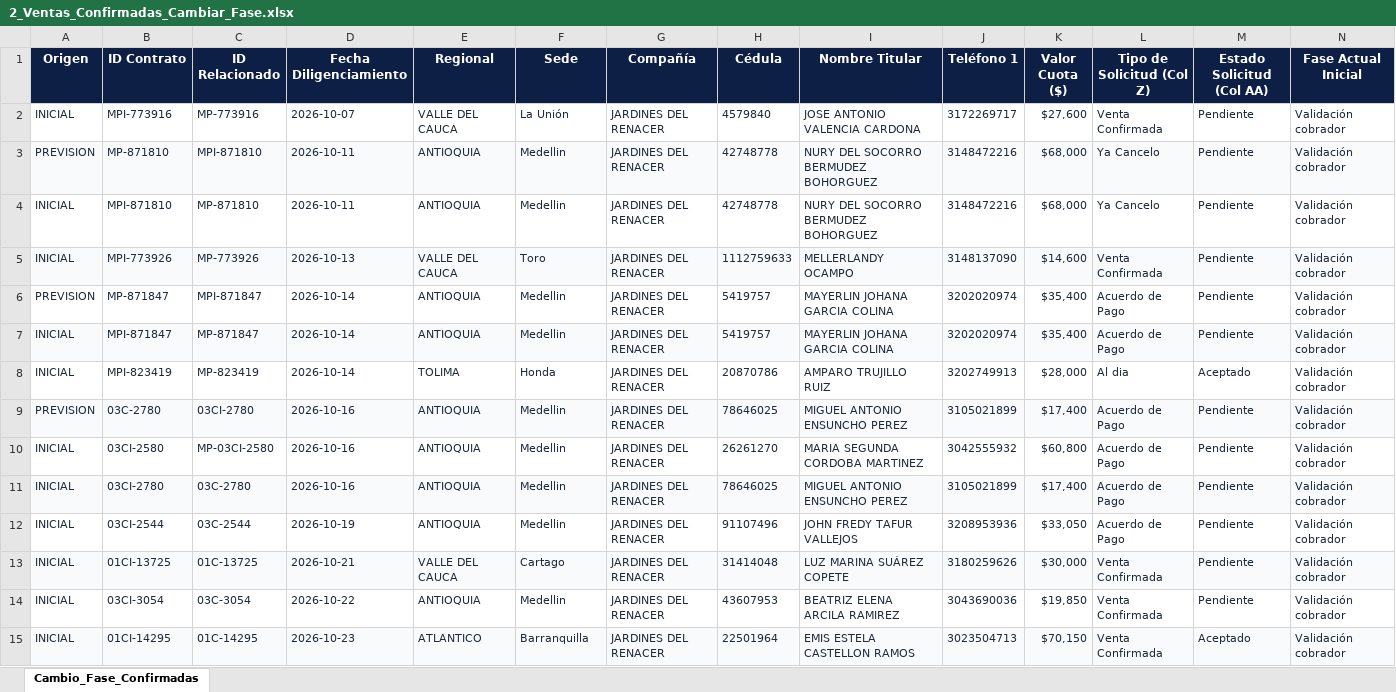
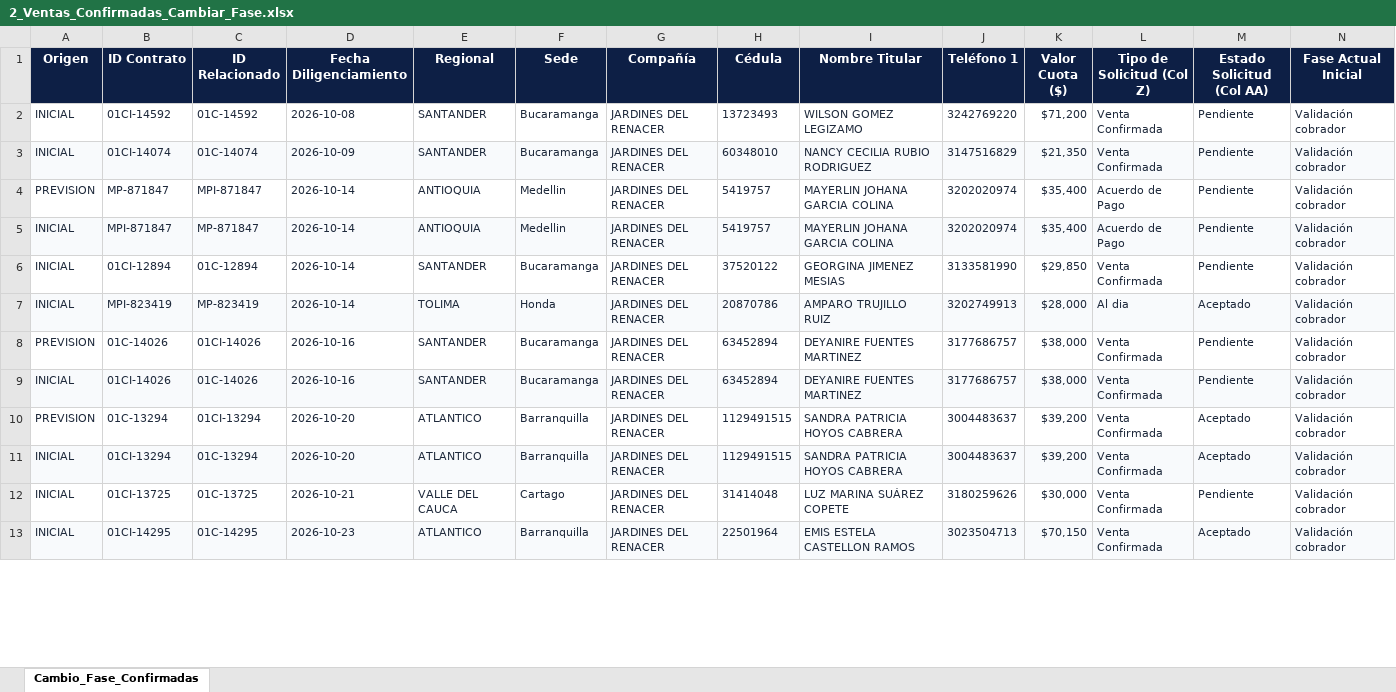
Before and after one commit to coordplaneacioncarteranal-del/ruta-confirmacion-sfun, an Excel workbook: 2_Ventas_Confirmadas_Cambiar_Fase.xlsx, sheet Cambio_Fase_Confirmadas, drawn as a sheet; only a part is shown; values as stored, in another font and other column widths than the file's, no borders; removed rows and columns are numbered as before the commit, all else as after; rows hold the shown columns only; the diff covers the shown part only; the diff names each change by its address in the sheet, - before the commit and + after, or states it on an @@ line.

Commit message:
Ventas Confirmadas (2026-11-26 08:34)

```diff
--- a/2_Ventas_Confirmadas_Cambiar_Fase.xlsx (sheet Cambio_Fase_Confirmadas)
+++ b/2_Ventas_Confirmadas_Cambiar_Fase.xlsx (sheet Cambio_Fase_Confirmadas)
-row 2: INICIAL | MPI-773916 | MP-773916 | 2026-10-07 | VALLE DEL CAUCA | La Unión | JARDINES DEL RENACER | 4579840 | JOSE ANTONIO VALENCIA CARDONA | 3172269717 | $27,600 | Venta Confirmada | Pendiente | Validación cobrador
-row 3: PREVISION | MP-871810 | MPI-871810 | 2026-10-11 | ANTIOQUIA | Medellin | JARDINES DEL RENACER | 42748778 | NURY DEL SOCORRO BERMUDEZ BOHORGUEZ | 3148472216 | $68,000 | Ya Cancelo | Pendiente | Validación cobrador
-row 4: INICIAL | MPI-871810 | MP-871810 | 2026-10-11 | ANTIOQUIA | Medellin | JARDINES DEL RENACER | 42748778 | NURY DEL SOCORRO BERMUDEZ BOHORGUEZ | 3148472216 | $68,000 | Ya Cancelo | Pendiente | Validación cobrador
-row 5: INICIAL | MPI-773926 | MP-773926 | 2026-10-13 | VALLE DEL CAUCA | Toro | JARDINES DEL RENACER | 1112759633 | MELLERLANDY OCAMPO | 3148137090 | $14,600 | Venta Confirmada | Pendiente | Validación cobrador
+row 2: INICIAL | 01CI-14592 | 01C-14592 | 2026-10-08 | SANTANDER | Bucaramanga | JARDINES DEL RENACER | 13723493 | WILSON GOMEZ LEGIZAMO | 3242769220 | $71,200 | Venta Confirmada | Pendiente | Validación cobrador
+row 3: INICIAL | 01CI-14074 | 01C-14074 | 2026-10-09 | SANTANDER | Bucaramanga | JARDINES DEL RENACER | 60348010 | NANCY CECILIA RUBIO RODRIGUEZ | 3147516829 | $21,350 | Venta Confirmada | Pendiente | Validación cobrador
+row 6: INICIAL | 01CI-12894 | 01C-12894 | 2026-10-14 | SANTANDER | Bucaramanga | JARDINES DEL RENACER | 37520122 | GEORGINA JIMENEZ MESIAS | 3133581990 | $29,850 | Venta Confirmada | Pendiente | Validación cobrador
-A7:N7 fill: none
+A7:N7 fill: #F8FAFC
-row 9: PREVISION | 03C-2780 | 03CI-2780 | 2026-10-16 | ANTIOQUIA | Medellin | JARDINES DEL RENACER | 78646025 | MIGUEL ANTONIO ENSUNCHO PEREZ | 3105021899 | $17,400 | Acuerdo de Pago | Pendiente | Validación cobrador
-row 10: INICIAL | 03CI-2580 | MP-03CI-2580 | 2026-10-16 | ANTIOQUIA | Medellin | JARDINES DEL RENACER | 26261270 | MARIA SEGUNDA CORDOBA MARTINEZ | 3042555932 | $60,800 | Acuerdo de Pago | Pendiente | Validación cobrador
-row 11: INICIAL | 03CI-2780 | 03C-2780 | 2026-10-16 | ANTIOQUIA | Medellin | JARDINES DEL RENACER | 78646025 | MIGUEL ANTONIO ENSUNCHO PEREZ | 3105021899 | $17,400 | Acuerdo de Pago | Pendiente | Validación cobrador
-row 12: INICIAL | 03CI-2544 | 03C-2544 | 2026-10-19 | ANTIOQUIA | Medellin | JARDINES DEL RENACER | 91107496 | JOHN FREDY TAFUR VALLEJOS | 3208953936 | $33,050 | Acuerdo de Pago | Pendiente | Validación cobrador
+row 8: PREVISION | 01C-14026 | 01CI-14026 | 2026-10-16 | SANTANDER | Bucaramanga | JARDINES DEL RENACER | 63452894 | DEYANIRE FUENTES MARTINEZ | 3177686757 | $38,000 | Venta Confirmada | Pendiente | Validación cobrador
+row 9: INICIAL | 01CI-14026 | 01C-14026 | 2026-10-16 | SANTANDER | Bucaramanga | JARDINES DEL RENACER | 63452894 | DEYANIRE FUENTES MARTINEZ | 3177686757 | $38,000 | Venta Confirmada | Pendiente | Validación cobrador
+row 10: PREVISION | 01C-13294 | 01CI-13294 | 2026-10-20 | ATLANTICO | Barranquilla | JARDINES DEL RENACER | 1129491515 | SANDRA PATRICIA HOYOS CABRERA | 3004483637 | $39,200 | Venta Confirmada | Aceptado | Validación cobrador
+row 11: INICIAL | 01CI-13294 | 01C-13294 | 2026-10-20 | ATLANTICO | Barranquilla | JARDINES DEL RENACER | 1129491515 | SANDRA PATRICIA HOYOS CABRERA | 3004483637 | $39,200 | Venta Confirmada | Aceptado | Validación cobrador
-A12:N12 fill: #F8FAFC
+A12:N12 fill: none
-row 14: INICIAL | 03CI-3054 | 03C-3054 | 2026-10-22 | ANTIOQUIA | Medellin | JARDINES DEL RENACER | 43607953 | BEATRIZ ELENA ARCILA RAMIREZ | 3043690036 | $19,850 | Venta Confirmada | Pendiente | Validación cobrador
```
Also changed, not shown: 9 added rows, 6 removed rows and cell formats elsewhere in this sheet.
